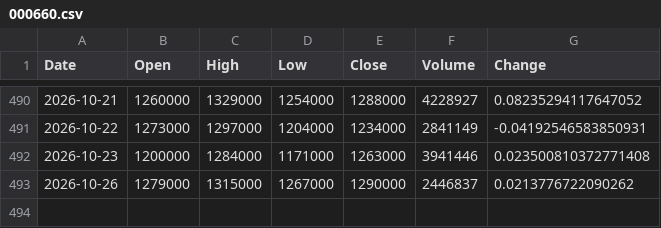
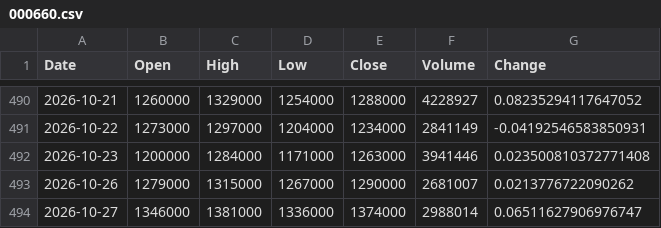
Before and after one commit to uavsky-sys/krx-data, a CSV file: data/history/000660.csv, drawn as a sheet; only a part is shown, gaps mark what is left out.

Commit message:
data: 2026-10-27 23:56 KST

```diff
--- a/data/history/000660.csv
+++ b/data/history/000660.csv
@@ -492,2 +492,3 @@
 2026-10-23,1200000,1284000,1171000,1263000,3941446,0.023500810372771408
-2026-10-26,1279000,1315000,1267000,1290000,2446837,0.0213776722090262
+2026-10-26,1279000,1315000,1267000,1290000,2681007,0.0213776722090262
+2026-10-27,1346000,1381000,1336000,1374000,2988014,0.06511627906976747
```
Also changed, not shown: data/history/005930.csv, data/history/082270.csv, 8 other files.
